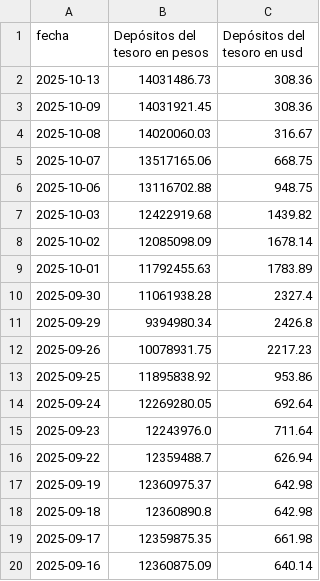
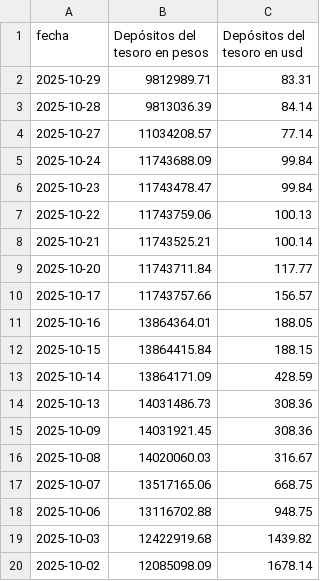
Before and after one commit to jesusrobles824/base-de-datos, a CSV file: Depósitos_tesoro.csv, drawn as a sheet; only a part is shown; the shorter side is filled out with more unchanged rows.

```diff
--- a/Depósitos_tesoro.csv
+++ b/Depósitos_tesoro.csv
@@ -1,2 +1,14 @@
 fecha,Depósitos del tesoro en pesos,Depósitos del tesoro en usd
+2025-10-29,9812989.71,83.31
+2025-10-28,9813036.39,84.14
+2025-10-27,11034208.57,77.14
+2025-10-24,11743688.09,99.84
+2025-10-23,11743478.47,99.84
+2025-10-22,11743759.06,100.13
+2025-10-21,11743525.21,100.14
+2025-10-20,11743711.84,117.77
+2025-10-17,11743757.66,156.57
+2025-10-16,13864364.01,188.05
+2025-10-15,13864415.84,188.15
+2025-10-14,13864171.09,428.59
 2025-10-13,14031486.73,308.36
```
Also changed, not shown: Depósitos_tesoro_variación_diaria.csv.
